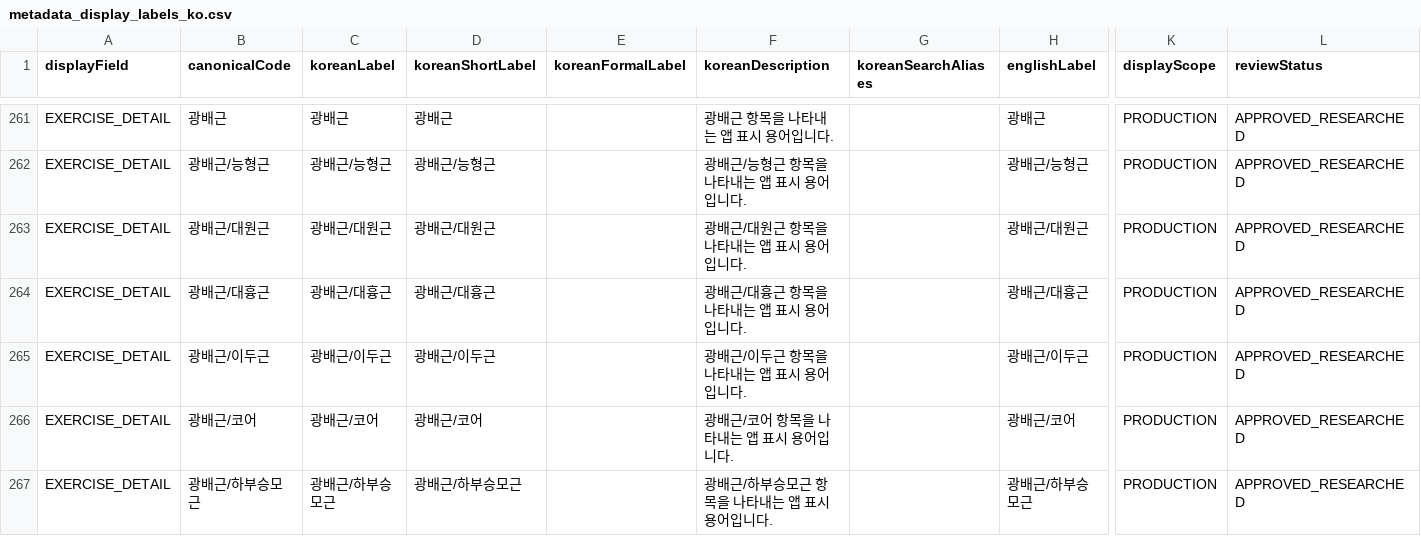
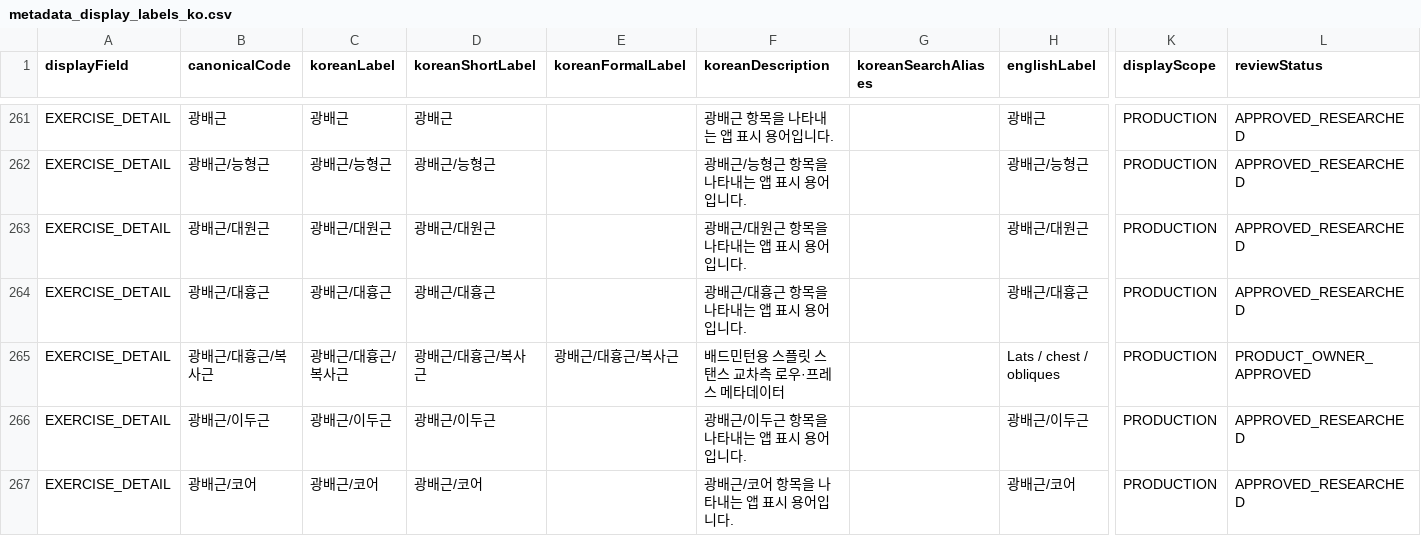
Before and after one commit to Mascollel-Ko/WhatYouGottaDo, a CSV file: app/src/main/assets/metadata/canonical_v1/metadata_display_labels_ko.csv, drawn as a sheet; only a part is shown, gaps mark what is left out; the shorter side is filled out with more unchanged rows; rows hold the shown columns only; the diff covers the shown part only; the diff names each change by its address in the sheet, - before the commit and + after, or states it on an @@ line.

```diff
--- a/app/src/main/assets/metadata/canonical_v1/metadata_display_labels_ko.csv
+++ b/app/src/main/assets/metadata/canonical_v1/metadata_display_labels_ko.csv
+row 265: EXERCISE_DETAIL | 광배근/대흉근/복사근 | 광배근/대흉근/복사근 | 광배근/대흉근/복사근 | 광배근/대흉근/복사근 | 배드민턴용 스플릿 스탠스 교차측 로우·프레스 메타데이터 |  | Lats / chest / obliques | PRODUCTION | PRODUCT_OWNER_APPROVED
```
Also changed, not shown: 4 added rows and 8 edited cells elsewhere in this file, app/src/main/assets/metadata/canonical_v1/badminton_relations.csv, app/src/main/assets/metadata/canonical_v1/exercise_bootstrap.csv, 24 other files.
